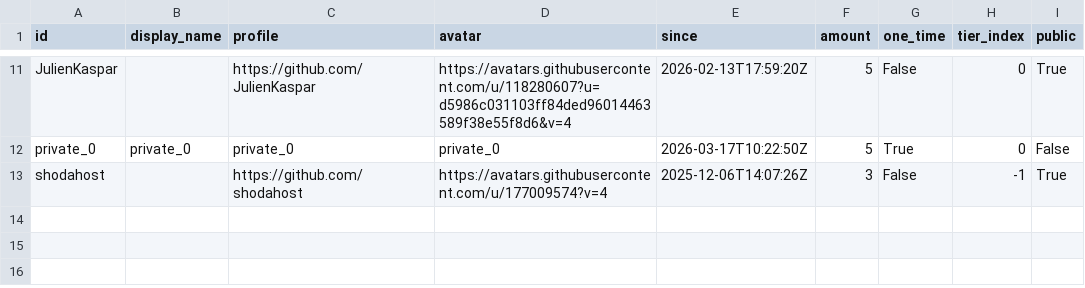
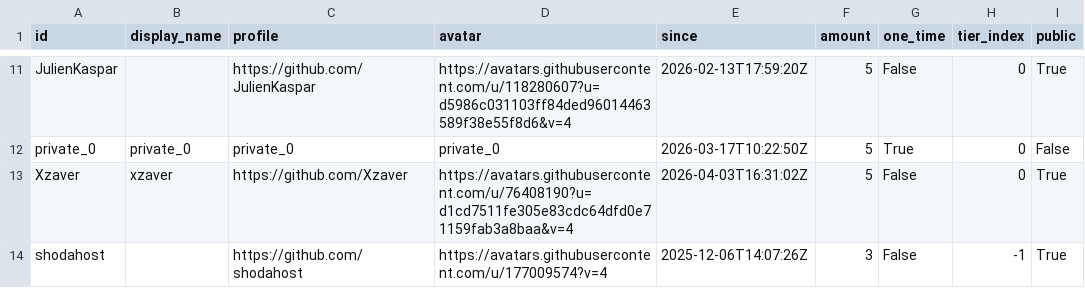
Before and after one commit to ucupumar/ucupaint-wiki, a CSV file: data/sponsors.csv, drawn as a sheet; only a part is shown, gaps mark what is left out.

```diff
--- a/data/sponsors.csv
+++ b/data/sponsors.csv
@@ -12,2 +12,3 @@ JulienKaspar, , https://github.com/JulienKaspar, https://avatars.githubuserconte
 private_0, private_0, private_0, private_0, 2026-03-17T10:22:50Z, 5, True, 0, False
+Xzaver, xzaver, https://github.com/Xzaver, https://avatars.githubusercontent.com/u/76408190?u=d1cd7511fe305e83cdc64dfd0e71159fab3a8baa&v=4, 2026-04-03T16:31:02Z, 5, False, 0, True
 shodahost, , https://github.com/shodahost, https://avatars.githubusercontent.com/u/177009574?v=4, 2025-12-06T14:07:26Z, 3, False, -1, True
```
Also changed, not shown: 1 other file.
